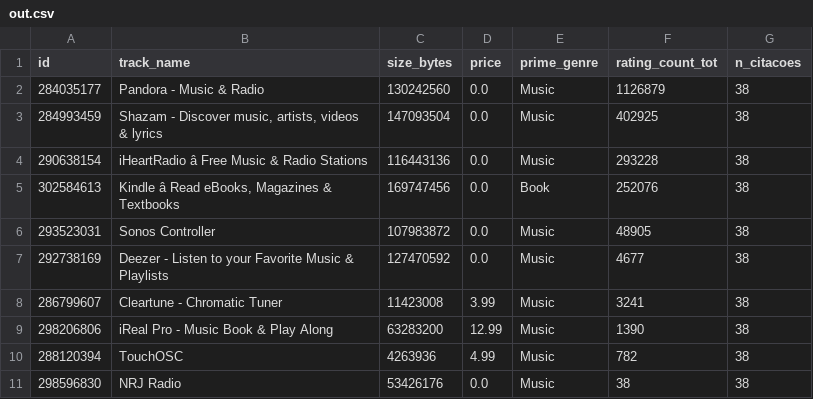
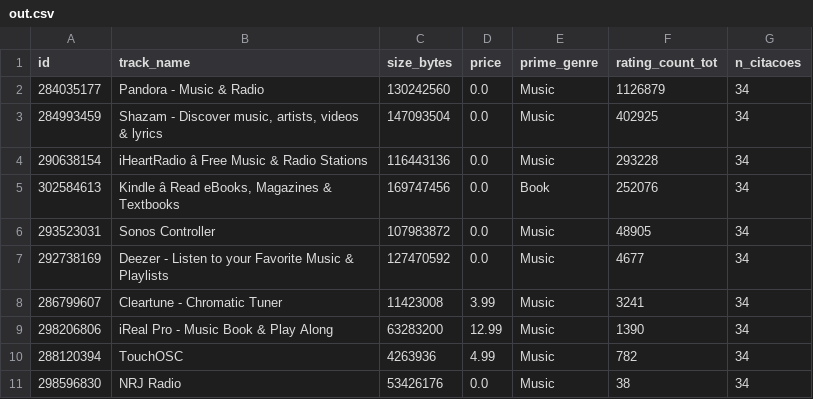
Before and after one commit to igor-silva/desafio_cognitivo_engenharia_de_dados, a CSV file: out.csv, drawn as a sheet; the diff names each change by its address in the sheet, - before the commit and + after, or states it on an @@ line.

```diff
--- a/out.csv
+++ b/out.csv
-G2:G11 (n_citacoes): 38
+G2:G11 (n_citacoes): 34
```
Also changed, not shown: 6 other files.
